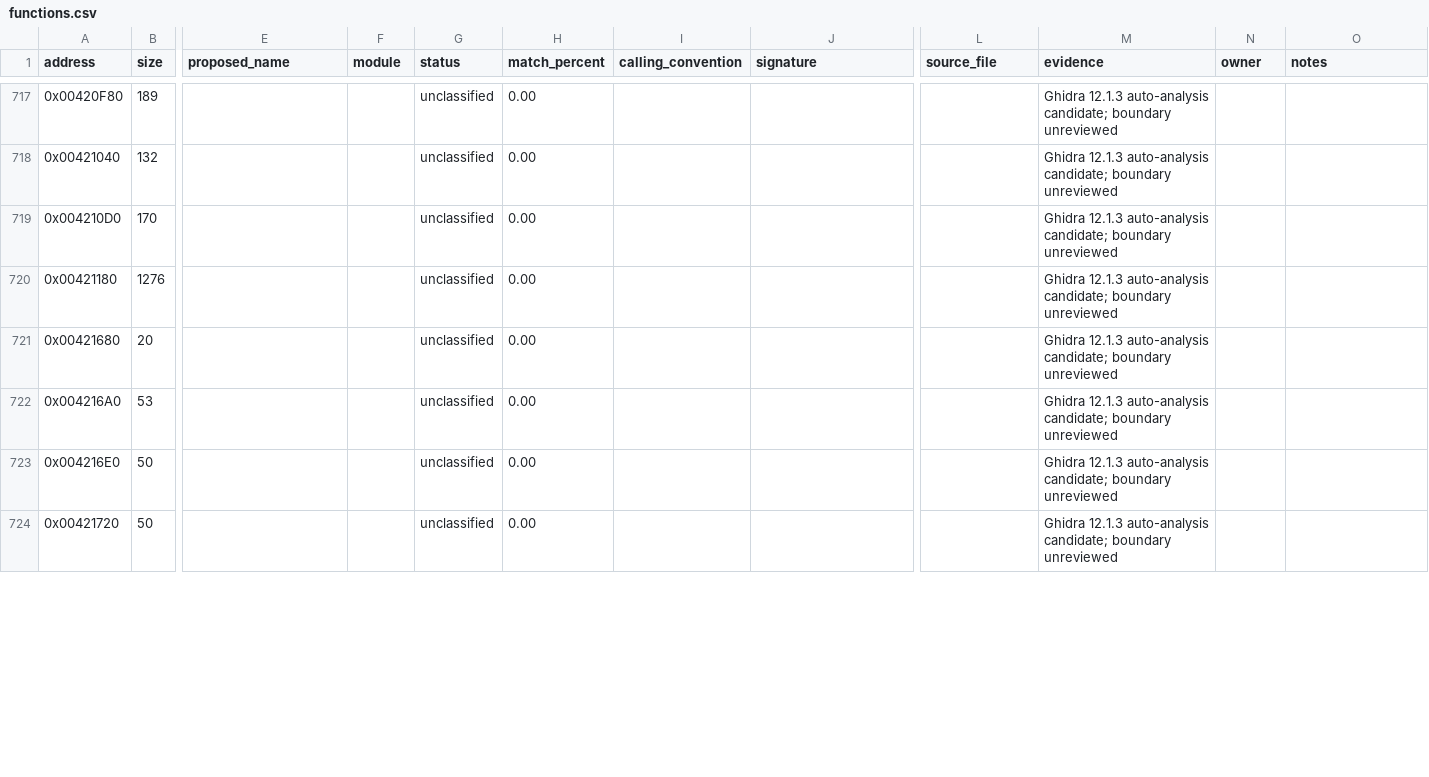
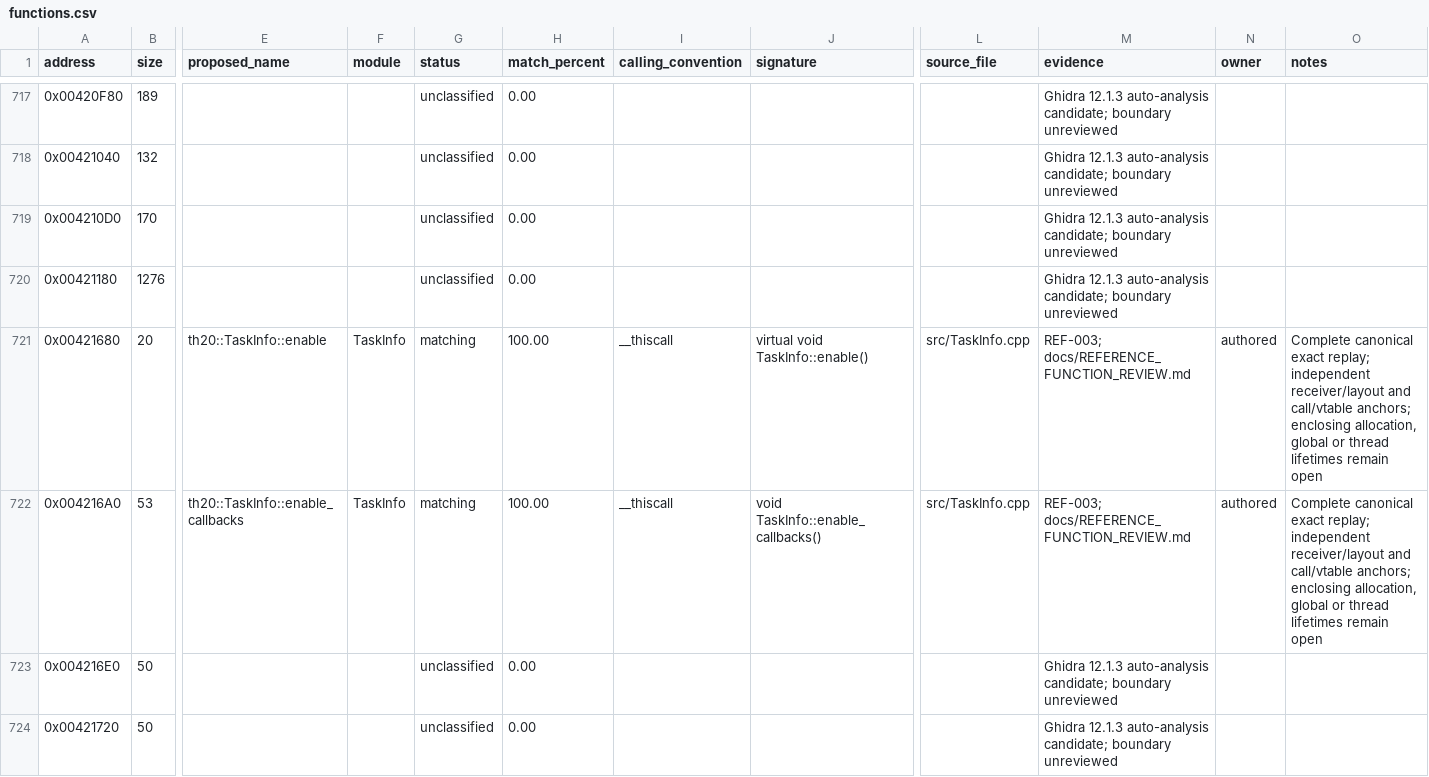
Before and after one commit to N0zoM1z0/th20, a CSV file: config/functions.csv, drawn as a sheet; only a part is shown, gaps mark what is left out; the diff covers the shown part only; the diff names each change by its address in the sheet, - before the commit and + after, or states it on an @@ line.

Commit message:
gpt-6.1-sol: review runtime core and recover exact owner primitives

```diff
--- a/config/functions.csv
+++ b/config/functions.csv
-E721 (proposed_name): (empty)
+E721 (proposed_name): th20::TaskInfo::enable
-F721:F722 (module): (empty)
+F721:F722 (module): TaskInfo
-G721:G722 (status): unclassified
+G721:G722 (status): matching
-H721:H722 (match_percent): 0.00
+H721:H722 (match_percent): 100.00
-I721:I722 (calling_convention): (empty)
+I721:I722 (calling_convention): __thiscall
-J721 (signature): (empty)
+J721 (signature): virtual void TaskInfo::enable()
-L721:L722 (source_file): (empty)
+L721:L722 (source_file): src/TaskInfo.cpp
-M721:M722 (evidence): Ghidra 12.1.3 auto-analysis candidate; boundary unreviewed
+M721:M722 (evidence): REF-003; docs/REFERENCE_FUNCTION_REVIEW.md
-N721:N722 (owner): (empty)
+N721:N722 (owner): authored
-O721:O722 (notes): (empty)
+O721:O722 (notes): Complete canonical exact replay; independent receiver/layout and call/vtable anchors; enclosing allocation, global or thread lifetimes remain open
-E722 (proposed_name): (empty)
+E722 (proposed_name): th20::TaskInfo::enable_callbacks
-J722 (signature): (empty)
+J722 (signature): void TaskInfo::enable_callbacks()
```
Also changed, not shown: 90 edited cells elsewhere in this file, config/function-origins.csv, config/implemented.csv, 25 other files.
